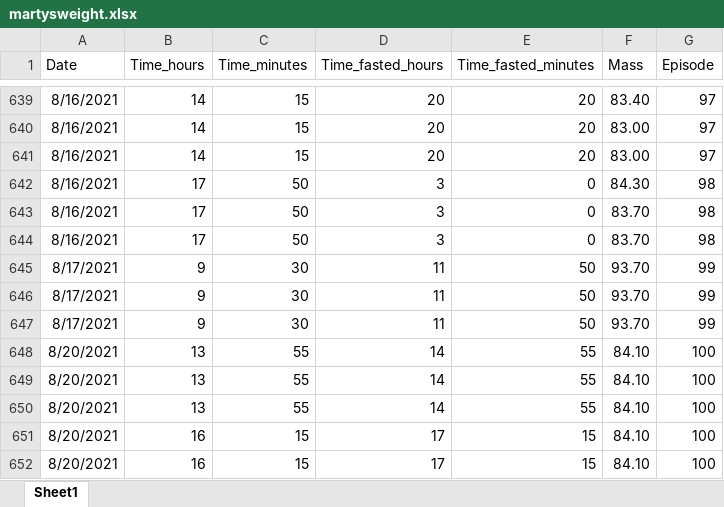
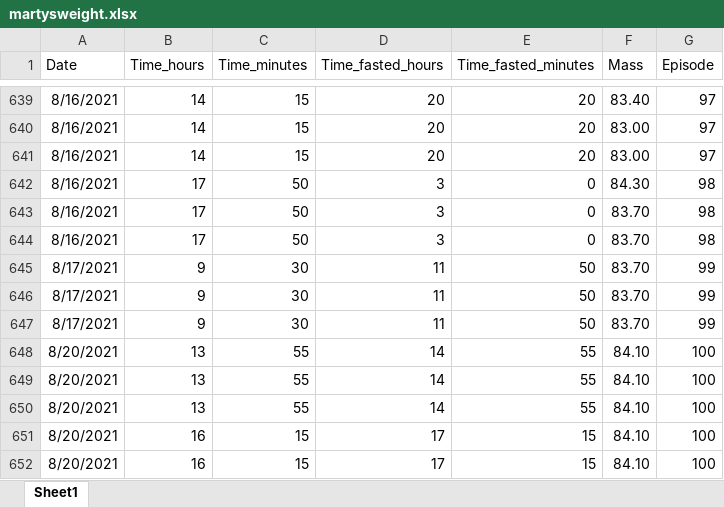
Before and after one commit to MartynK/Martysweight, an Excel workbook: spliney/martysweight.xlsx, sheet Sheet1, drawn as a sheet; only a part is shown, gaps mark what is left out; values as stored, in another font and other column widths than the file's, no borders; the diff names each change by its address in the sheet, - before the commit and + after, or states it on an @@ line.

Commit message:
upd.No.2 0901

```diff
--- a/spliney/martysweight.xlsx (sheet Sheet1)
+++ b/spliney/martysweight.xlsx (sheet Sheet1)
-F645:F647 (Mass): 93.70
+F645:F647 (Mass): 83.70
```
